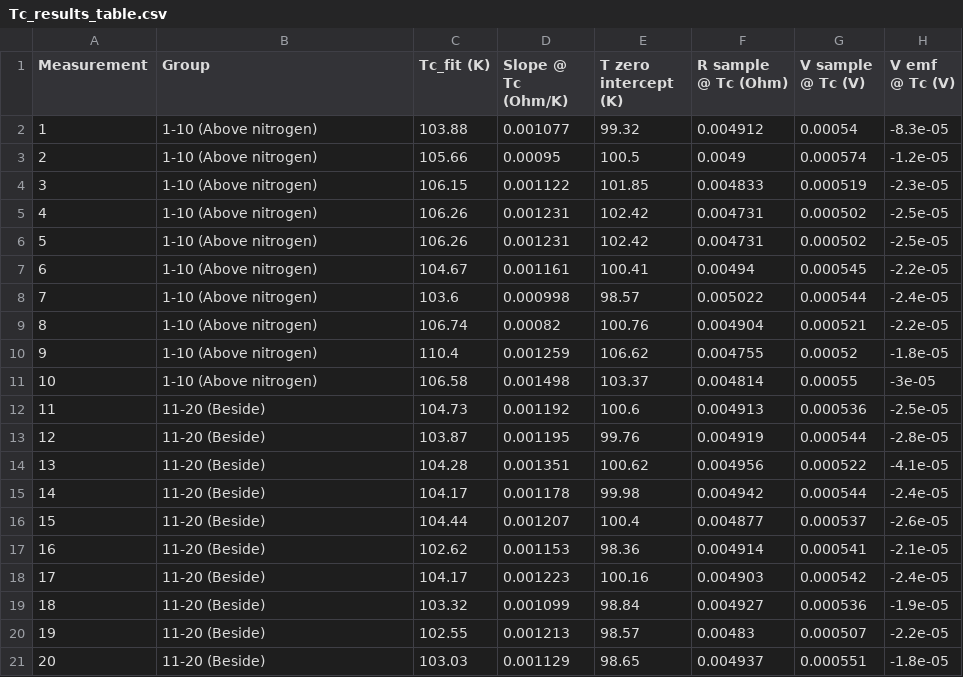
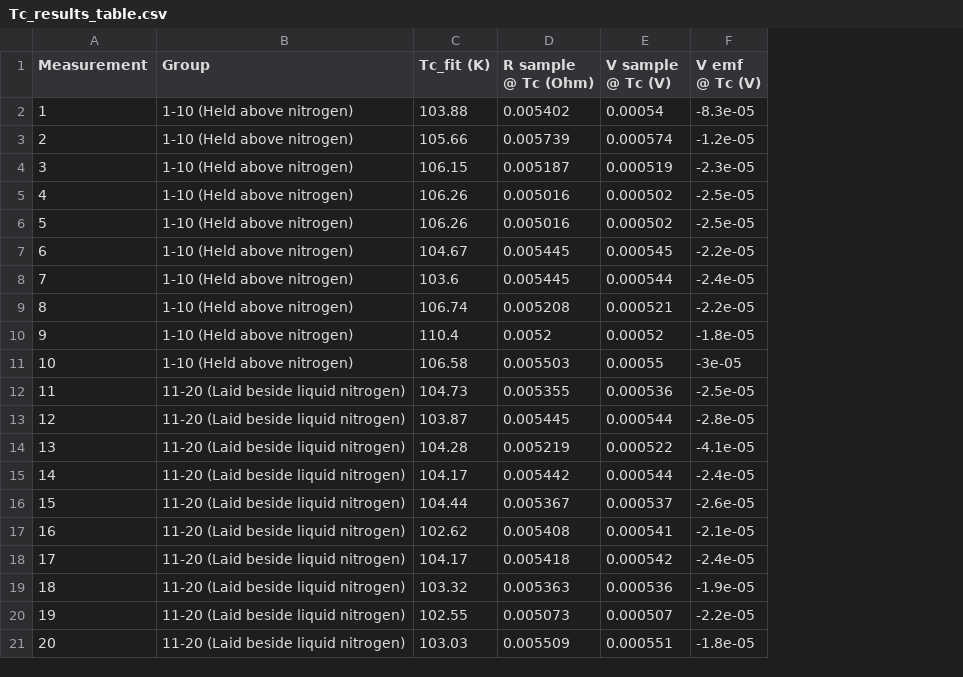
Before and after one commit to ebepolman-bit/RP3, a CSV file: Tc_results_table.csv, drawn as a sheet; removed rows and columns are numbered as before the commit, all else as after; the diff names each change by its address in the sheet, - before the commit and + after, or states it on an @@ line.

```diff
--- a/Tc_results_table.csv
+++ b/Tc_results_table.csv
-column D (Slope @ Tc (Ohm/K)), rows 2-21: 0.001077 | 0.00095 | 0.001122 | 0.001231 | 0.001231 | 0.001161 | 0.000998 | 0.00082 | 0.001259 | 0.001498 | 0.001192 | 0.001195 | 0.001351 | 0.001178 | 0.001207 | 0.001153 | 0.001223 | 0.001099 | 0.001213 | 0.001129
-column E (T zero intercept (K)), rows 2-21: 99.32 | 100.5 | 101.85 | 102.42 | 102.42 | 100.41 | 98.57 | 100.76 | 106.62 | 103.37 | 100.6 | 99.76 | 100.62 | 99.98 | 100.4 | 98.36 | 100.16 | 98.84 | 98.57 | 98.65
-B2:B11 (Group): 1-10 (Above nitrogen)
+B2:B11 (Group): 1-10 (Held above nitrogen)
-D2 (R sample @ Tc (Ohm)): 0.004912
+D2 (R sample @ Tc (Ohm)): 0.005402
-D3 (R sample @ Tc (Ohm)): 0.0049
+D3 (R sample @ Tc (Ohm)): 0.005739
-D4 (R sample @ Tc (Ohm)): 0.004833
+D4 (R sample @ Tc (Ohm)): 0.005187
-D5:D6 (R sample @ Tc (Ohm)): 0.004731
+D5:D6 (R sample @ Tc (Ohm)): 0.005016
-D7 (R sample @ Tc (Ohm)): 0.00494
+D7 (R sample @ Tc (Ohm)): 0.005445
-D8 (R sample @ Tc (Ohm)): 0.005022
+D8 (R sample @ Tc (Ohm)): 0.005445
-D9 (R sample @ Tc (Ohm)): 0.004904
+D9 (R sample @ Tc (Ohm)): 0.005208
-D10 (R sample @ Tc (Ohm)): 0.004755
+D10 (R sample @ Tc (Ohm)): 0.0052
-D11 (R sample @ Tc (Ohm)): 0.004814
+D11 (R sample @ Tc (Ohm)): 0.005503
-B12:B21 (Group): 11-20 (Beside)
+B12:B21 (Group): 11-20 (Laid beside liquid nitrogen)
-D12 (R sample @ Tc (Ohm)): 0.004913
+D12 (R sample @ Tc (Ohm)): 0.005355
-D13 (R sample @ Tc (Ohm)): 0.004919
+D13 (R sample @ Tc (Ohm)): 0.005445
-D14 (R sample @ Tc (Ohm)): 0.004956
+D14 (R sample @ Tc (Ohm)): 0.005219
-D15 (R sample @ Tc (Ohm)): 0.004942
+D15 (R sample @ Tc (Ohm)): 0.005442
-D16 (R sample @ Tc (Ohm)): 0.004877
+D16 (R sample @ Tc (Ohm)): 0.005367
-D17 (R sample @ Tc (Ohm)): 0.004914
+D17 (R sample @ Tc (Ohm)): 0.005408
-D18 (R sample @ Tc (Ohm)): 0.004903
+D18 (R sample @ Tc (Ohm)): 0.005418
-D19 (R sample @ Tc (Ohm)): 0.004927
+D19 (R sample @ Tc (Ohm)): 0.005363
-D20 (R sample @ Tc (Ohm)): 0.00483
+D20 (R sample @ Tc (Ohm)): 0.005073
-D21 (R sample @ Tc (Ohm)): 0.004937
+D21 (R sample @ Tc (Ohm)): 0.005509
```
Also changed, not shown: 28 other files.
